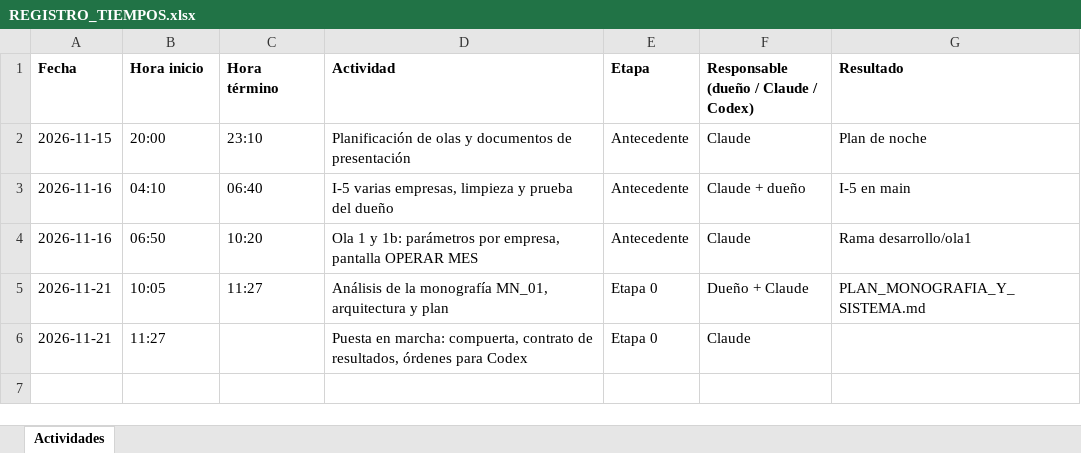
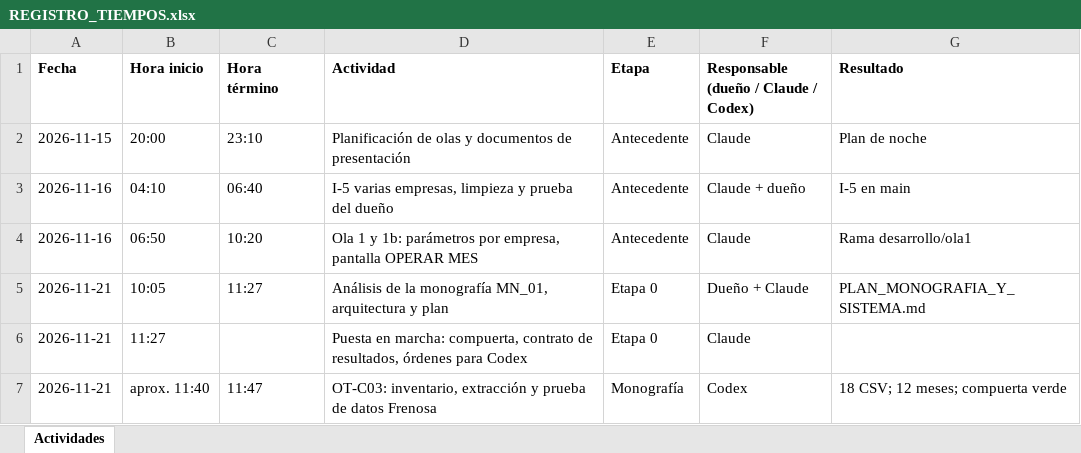
Before and after one commit to patrickpaucara-eng/sistema-costos-consolidado, an Excel workbook: docs/entrega/REGISTRO_TIEMPOS.xlsx, sheet Actividades, drawn as a sheet; values as stored, in another font and other column widths than the file's, no borders; the diff names each change by its address in the sheet, - before the commit and + after, or states it on an @@ line.

Commit message:
datos: normalizar entradas mensuales Frenosa

```diff
--- a/docs/entrega/REGISTRO_TIEMPOS.xlsx (sheet Actividades)
+++ b/docs/entrega/REGISTRO_TIEMPOS.xlsx (sheet Actividades)
+row 7: 2026-11-21 | aprox. 11:40 | 11:47 | OT-C03: inventario, extracción y prueba de datos Frenosa | Monografía | Codex | 18 CSV; 12 meses; compuerta verde
```
Also changed, not shown: 22 other files.
